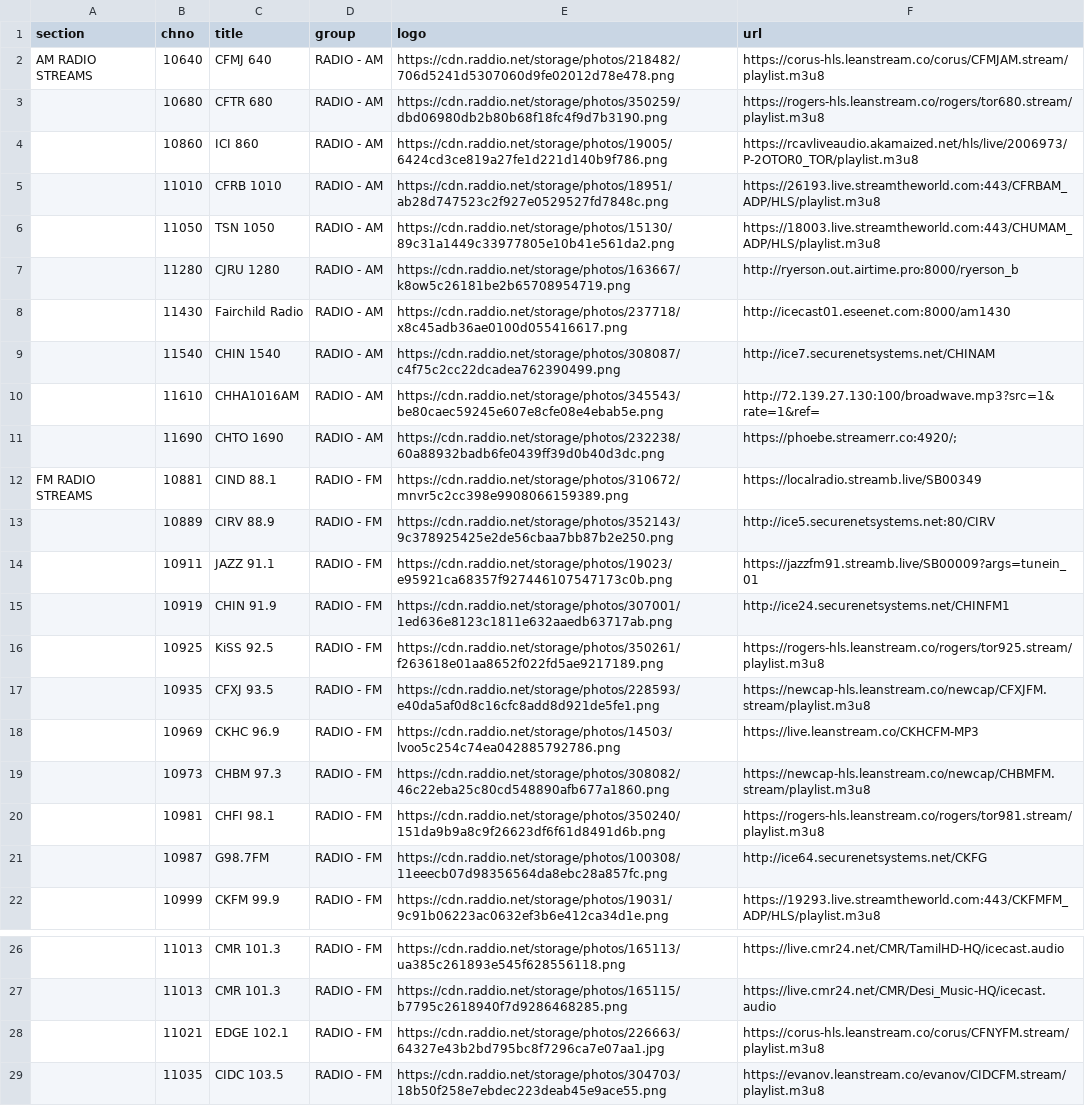
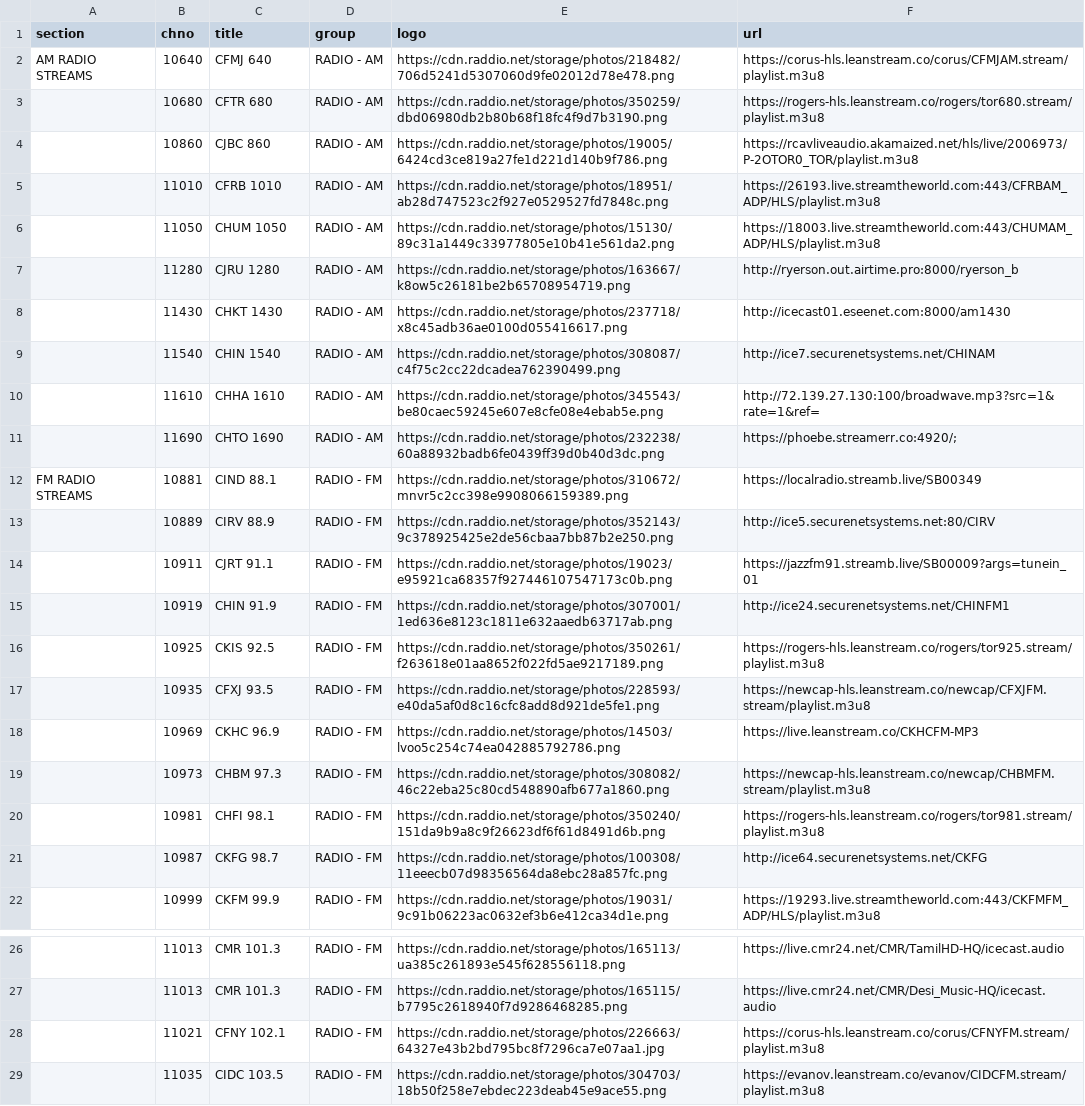
Before and after one commit to sethwv/radio, a CSV file: ca-on-toronto.csv, drawn as a sheet; only a part is shown, gaps mark what is left out.

```diff
--- a/ca-on-toronto.csv
+++ b/ca-on-toronto.csv
@@ -3,9 +3,9 @@ AM RADIO STREAMS,10640,CFMJ 640,RADIO - AM,https://cdn.raddio.net/storage/photos
 ,10680,CFTR 680,RADIO - AM,https://cdn.raddio.net/storage/photos/350259/dbd06980db2b80b68f18fc4f9d7b3190.png,https://rogers-hls.leanstream.co/rogers/tor680.stream/playlist.m3u8
-,10860,ICI 860,RADIO - AM,https://cdn.raddio.net/storage/photos/19005/6424cd3ce819a27fe1d221d140b9f786.png,https://rcavliveaudio.akamaized.net/hls/live/2006973/P-2OTOR0_TOR/playlist.m3u8
+,10860,CJBC 860,RADIO - AM,https://cdn.raddio.net/storage/photos/19005/6424cd3ce819a27fe1d221d140b9f786.png,https://rcavliveaudio.akamaized.net/hls/live/2006973/P-2OTOR0_TOR/playlist.m3u8
 ,11010,CFRB 1010,RADIO - AM,https://cdn.raddio.net/storage/photos/18951/ab28d747523c2f927e0529527fd7848c.png,https://26193.live.streamtheworld.com:443/CFRBAM_ADP/HLS/playlist.m3u8
-,11050,TSN 1050,RADIO - AM,https://cdn.raddio.net/storage/photos/15130/89c31a1449c33977805e10b41e561da2.png,https://18003.live.streamtheworld.com:443/CHUMAM_ADP/HLS/playlist.m3u8
+,11050,CHUM 1050,RADIO - AM,https://cdn.raddio.net/storage/photos/15130/89c31a1449c33977805e10b41e561da2.png,https://18003.live.streamtheworld.com:443/CHUMAM_ADP/HLS/playlist.m3u8
 ,11280,CJRU 1280,RADIO - AM,https://cdn.raddio.net/storage/photos/163667/k8ow5c26181be2b65708954719.png,http://ryerson.out.airtime.pro:8000/ryerson_b
-,11430,Fairchild Radio,RADIO - AM,https://cdn.raddio.net/storage/photos/237718/x8c45adb36ae0100d055416617.png,http://icecast01.eseenet.com:8000/am1430
+,11430,CHKT 1430,RADIO - AM,https://cdn.raddio.net/storage/photos/237718/x8c45adb36ae0100d055416617.png,http://icecast01.eseenet.com:8000/am1430
 ,11540,CHIN 1540,RADIO - AM,https://cdn.raddio.net/storage/photos/308087/c4f75c2cc22dcadea762390499.png,http://ice7.securenetsystems.net/CHINAM
-,11610,CHHA1016AM,RADIO - AM,https://cdn.raddio.net/storage/photos/345543/be80caec59245e607e8cfe08e4ebab5e.png,http://72.139.27.130:100/broadwave.mp3?src=1&rate=1&ref=
+,11610,CHHA 1610,RADIO - AM,https://cdn.raddio.net/storage/photos/345543/be80caec59245e607e8cfe08e4ebab5e.png,http://72.139.27.130:100/broadwave.mp3?src=1&rate=1&ref=
 ,11690,CHTO 1690,RADIO - AM,https://cdn.raddio.net/storage/photos/232238/60a88932badb6fe0439ff39d0b40d3dc.png,https://phoebe.streamerr.co:4920/;
@@ -13,5 +13,5 @@ FM RADIO STREAMS,10881,CIND 88.1,RADIO - FM,https://cdn.raddio.net/storage/photo
 ,10889,CIRV 88.9,RADIO - FM,https://cdn.raddio.net/storage/photos/352143/9c378925425e2de56cbaa7bb87b2e250.png,http://ice5.securenetsystems.net:80/CIRV
-,10911,JAZZ 91.1,RADIO - FM,https://cdn.raddio.net/storage/photos/19023/e95921ca68357f927446107547173c0b.png,https://jazzfm91.streamb.live/SB00009?args=tunein_01
+,10911,CJRT 91.1,RADIO - FM,https://cdn.raddio.net/storage/photos/19023/e95921ca68357f927446107547173c0b.png,https://jazzfm91.streamb.live/SB00009?args=tunein_01
 ,10919,CHIN 91.9,RADIO - FM,https://cdn.raddio.net/storage/photos/307001/1ed636e8123c1811e632aaedb63717ab.png,http://ice24.securenetsystems.net/CHINFM1
-,10925,KiSS 92.5,RADIO - FM,https://cdn.raddio.net/storage/photos/350261/f263618e01aa8652f022fd5ae9217189.png,https://rogers-hls.leanstream.co/rogers/tor925.stream/playlist.m3u8
+,10925,CKIS 92.5,RADIO - FM,https://cdn.raddio.net/storage/photos/350261/f263618e01aa8652f022fd5ae9217189.png,https://rogers-hls.leanstream.co/rogers/tor925.stream/playlist.m3u8
 ,10935,CFXJ 93.5,RADIO - FM,https://cdn.raddio.net/storage/photos/228593/e40da5af0d8c16cfc8add8d921de5fe1.png,https://newcap-hls.leanstream.co/newcap/CFXJFM.stream/playlist.m3u8
@@ -20,3 +20,3 @@ FM RADIO STREAMS,10881,CIND 88.1,RADIO - FM,https://cdn.raddio.net/storage/photo
 ,10981,CHFI 98.1,RADIO - FM,https://cdn.raddio.net/storage/photos/350240/151da9b9a8c9f26623df6f61d8491d6b.png,https://rogers-hls.leanstream.co/rogers/tor981.stream/playlist.m3u8
-,10987,G98.7FM,RADIO - FM,https://cdn.raddio.net/storage/photos/100308/11eeecb07d98356564da8ebc28a857fc.png,http://ice64.securenetsystems.net/CKFG
+,10987,CKFG 98.7,RADIO - FM,https://cdn.raddio.net/storage/photos/100308/11eeecb07d98356564da8ebc28a857fc.png,http://ice64.securenetsystems.net/CKFG
 ,10999,CKFM 99.9,RADIO - FM,https://cdn.raddio.net/storage/photos/19031/9c91b06223ac0632ef3b6e412ca34d1e.png,https://19293.live.streamtheworld.com:443/CKFMFM_ADP/HLS/playlist.m3u8
@@ -27,3 +27,3 @@ FM RADIO STREAMS,10881,CIND 88.1,RADIO - FM,https://cdn.raddio.net/storage/photo
 ,11013,CMR 101.3,RADIO - FM,https://cdn.raddio.net/storage/photos/165115/b7795c2618940f7d9286468285.png,https://live.cmr24.net/CMR/Desi_Music-HQ/icecast.audio
-,11021,EDGE 102.1,RADIO - FM,https://cdn.raddio.net/storage/photos/226663/64327e43b2bd795bc8f7296ca7e07aa1.jpg,https://corus-hls.leanstream.co/corus/CFNYFM.stream/playlist.m3u8
+,11021,CFNY 102.1,RADIO - FM,https://cdn.raddio.net/storage/photos/226663/64327e43b2bd795bc8f7296ca7e07aa1.jpg,https://corus-hls.leanstream.co/corus/CFNYFM.stream/playlist.m3u8
 ,11035,CIDC 103.5,RADIO - FM,https://cdn.raddio.net/storage/photos/304703/18b50f258e7ebdec223deab45e9ace55.png,https://evanov.leanstream.co/evanov/CIDCFM.stream/playlist.m3u8
```
Also changed, not shown: ca-bc-vancouver.csv, us-ca-sanfancisco.csv, 2 other files.
